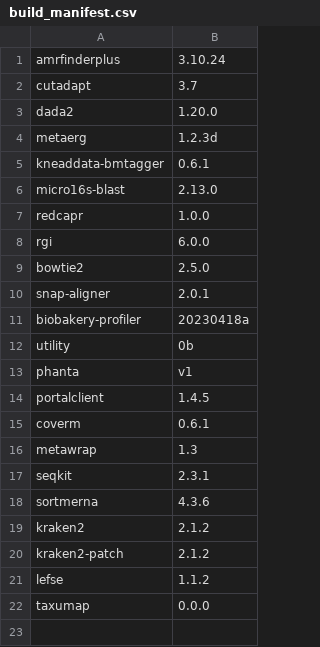
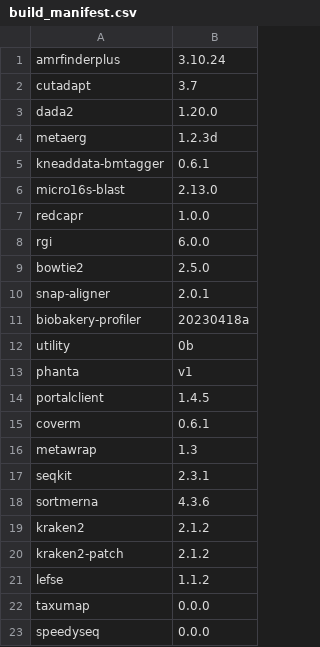
Before and after one commit to vdblab/dockerfiles, a CSV file: build_manifest.csv, drawn as a sheet; the diff names each change by its address in the sheet, - before the commit and + after, or states it on an @@ line.

Commit message:
add speedyseq dockerfile

```diff
--- a/build_manifest.csv
+++ b/build_manifest.csv
+row 23: speedyseq | 0.0.0
```
Also changed, not shown: 1 other file.
